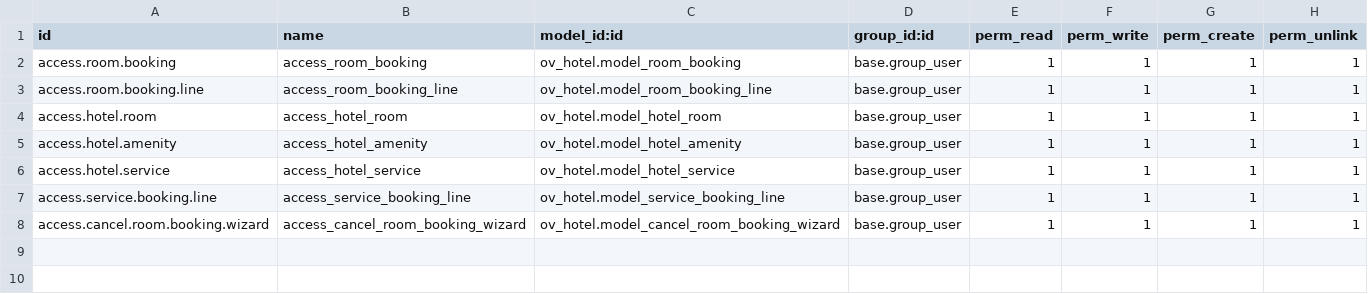
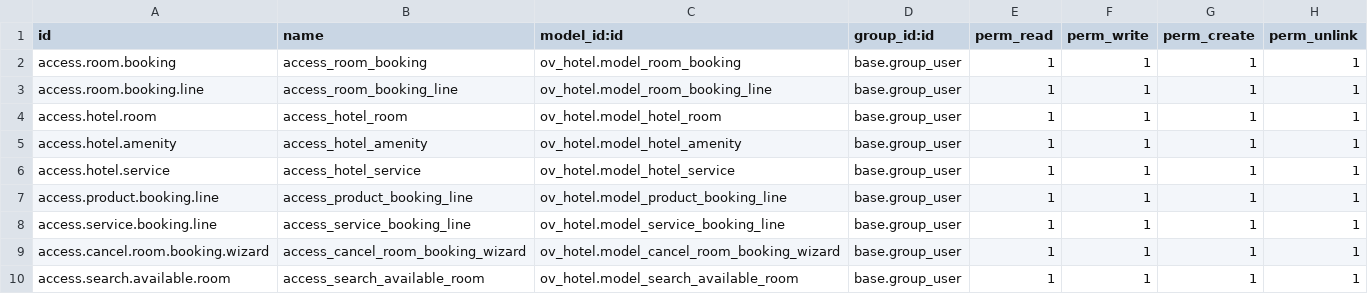
Before and after one commit to onev1rod/odoo-hotel, a CSV file: security/ir.model.access.csv, drawn as a sheet.

Commit message:
search room available

```diff
--- a/security/ir.model.access.csv
+++ b/security/ir.model.access.csv
@@ -6,3 +6,5 @@ access.hotel.amenity,access_hotel_amenity,ov_hotel.model_hotel_amenity,base.grou
 access.hotel.service,access_hotel_service,ov_hotel.model_hotel_service,base.group_user,1,1,1,1
+access.product.booking.line,access_product_booking_line,ov_hotel.model_product_booking_line,base.group_user,1,1,1,1
 access.service.booking.line,access_service_booking_line,ov_hotel.model_service_booking_line,base.group_user,1,1,1,1
 access.cancel.room.booking.wizard,access_cancel_room_booking_wizard,ov_hotel.model_cancel_room_booking_wizard,base.group_user,1,1,1,1
+access.search.available.room,access_search_available_room,ov_hotel.model_search_available_room,base.group_user,1,1,1,1
```
Also changed, not shown: 18 other files.
